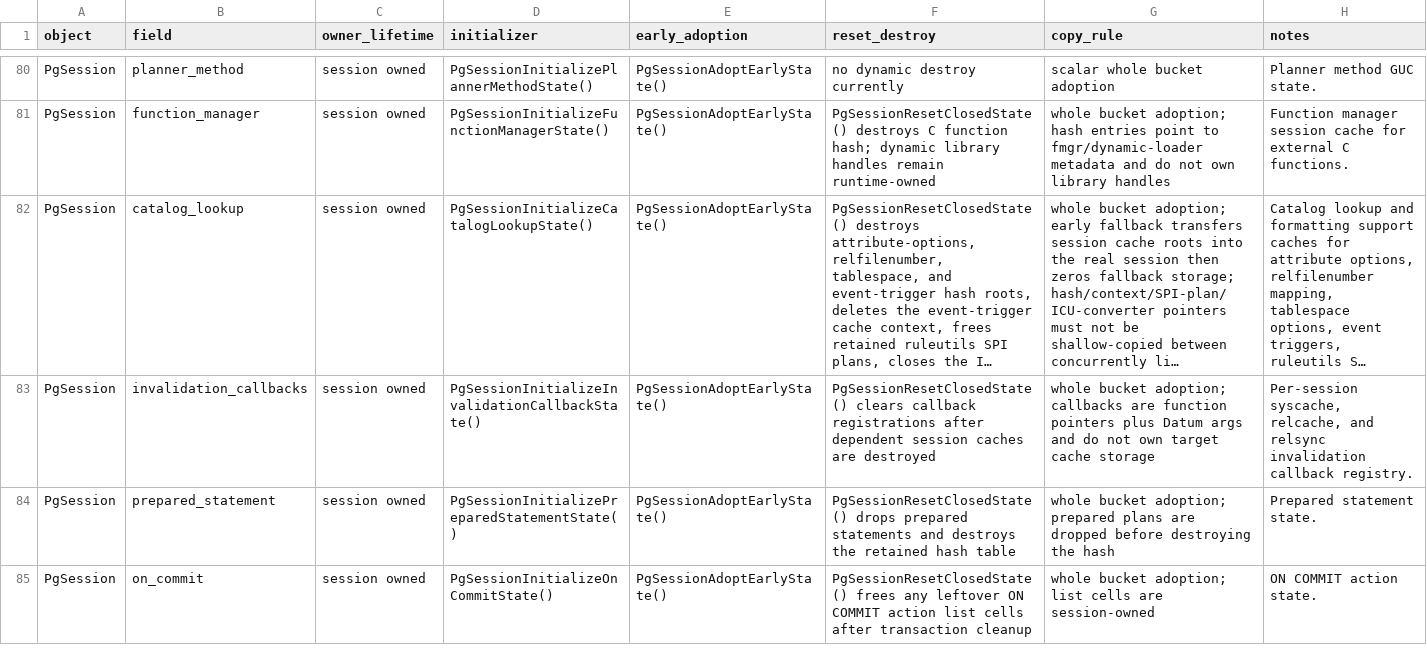
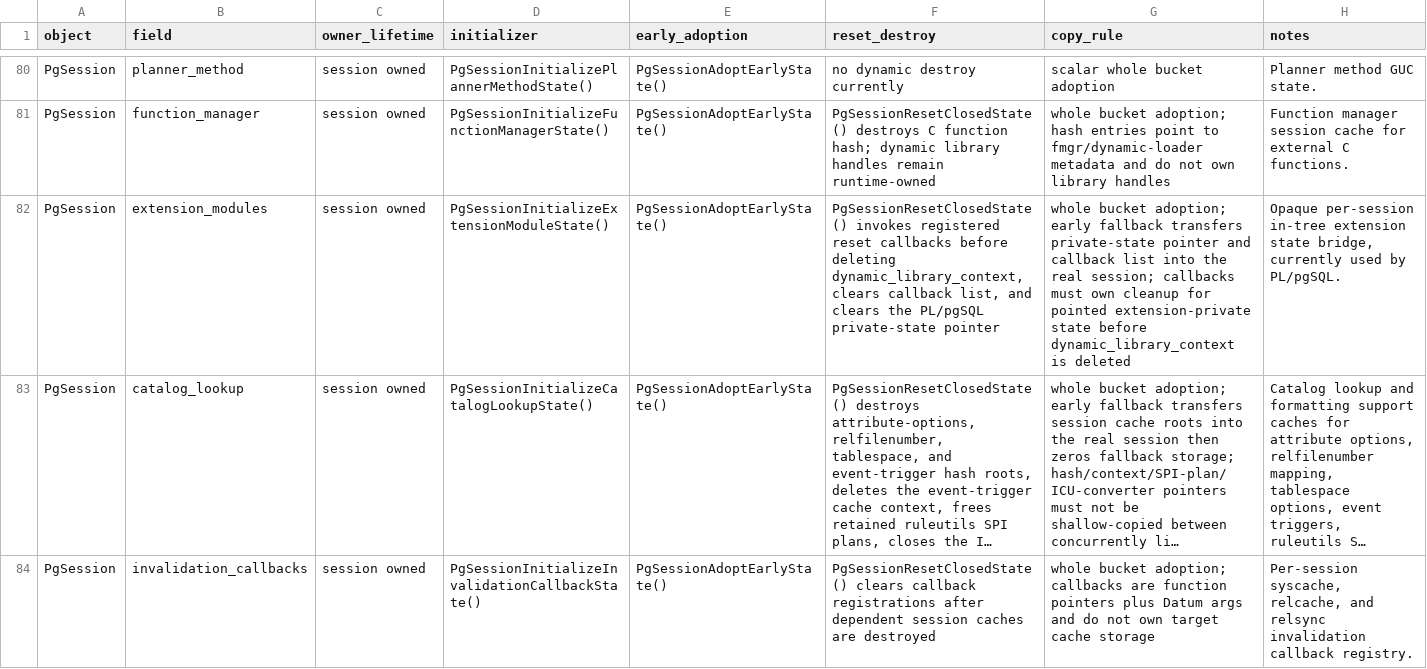
Before and after one commit to gburd/postgres, a TSV file: MULTITHREADED_RUNTIME_LIFECYCLE.tsv, drawn as a sheet; only a part is shown, gaps mark what is left out; the shorter side is filled out with more unchanged rows; long unchanged cells end in …; the diff names each change by its address in the sheet, - before the commit and + after, or states it on an @@ line.

Commit message:
Move PL/pgSQL session state behind PgSession

```diff
--- a/MULTITHREADED_RUNTIME_LIFECYCLE.tsv
+++ b/MULTITHREADED_RUNTIME_LIFECYCLE.tsv
+row 82: PgSession | extension_modules | session owned | PgSessionInitializeExtensionModuleState() | PgSessionAdoptEarlyState() | PgSessionResetClosedState() invokes registered reset callbacks before deleting dynamic_library_context, clears callback list, and clears the PL/pgSQL private-state pointer | whole bucket adoption; early fallback transfers private-state pointer and callback list into the real session; callbacks must own cleanup for pointed extension-private state before dynamic_library_context is deleted | Opaque per-session in-tree extension state bridge, currently used by PL/pgSQL.
```
Also changed, not shown: 17 other files.
